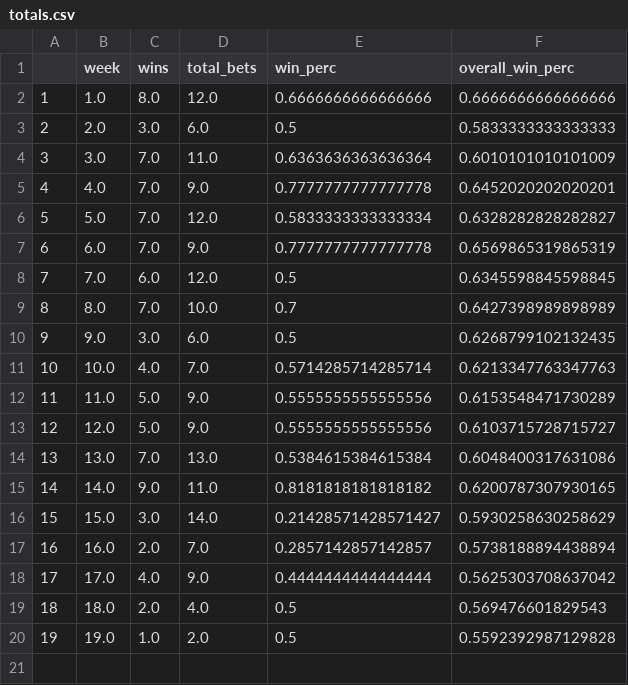
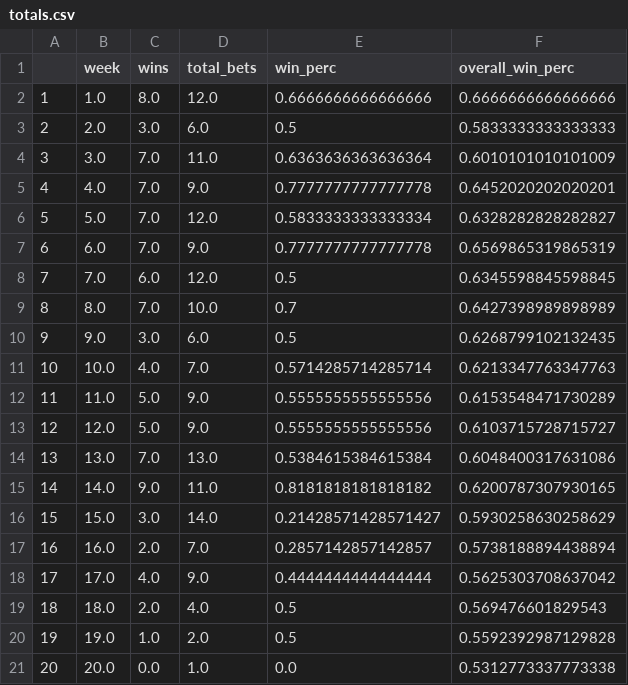
Before and after one commit to jackeiel/NFL2, a CSV file: DATA/Results/totals.csv, drawn as a sheet.

```diff
--- a/DATA/Results/totals.csv
+++ b/DATA/Results/totals.csv
@@ -20 +20,2 @@
 19,19.0,1.0,2.0,0.5,0.5592392987129828
+20,20.0,0.0,1.0,0.0,0.5312773337773338
```
Also changed, not shown: DATA/Predictions/game_scores.csv, 9 other files.
